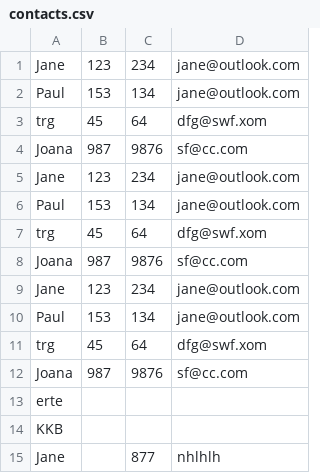
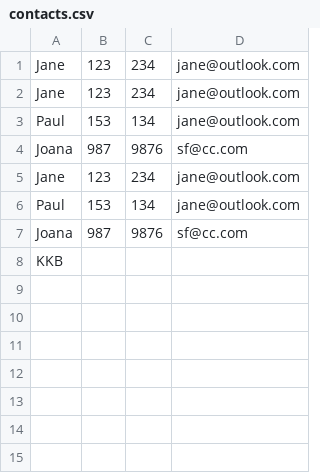
Before and after one commit to PedroMDAndre/Python-Contact-Manager, a CSV file: save/contacts.csv, drawn as a sheet.

Commit message:
remover contacto

```diff
--- a/save/contacts.csv
+++ b/save/contacts.csv
@@ -1,4 +1,4 @@
 Jane,123,234,jane@outlook.com
+Jane,123,234,jane@outlook.com
 Paul,153,134,jane@outlook.com
-trg,45,64,dfg@swf.xom
 Joana,987,9876,sf@cc.com
@@ -6,10 +6,3 @@ Jane,123,234,jane@outlook.com
 Paul,153,134,jane@outlook.com
-trg,45,64,dfg@swf.xom
 Joana,987,9876,sf@cc.com
-Jane,123,234,jane@outlook.com
-Paul,153,134,jane@outlook.com
-trg,45,64,dfg@swf.xom
-Joana,987,9876,sf@cc.com
-erte,,,
 KKB,,,
-Jane,,877,nhlhlh
```
Also changed, not shown: 1 other file.
